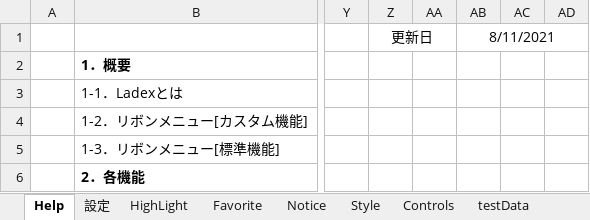
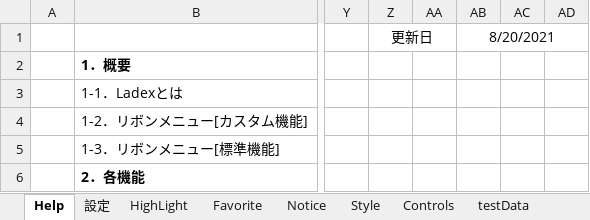
Before and after one commit to bkoizumi/Ladex, an Excel workbook: メンテナンス用.xlsm, sheet Help, drawn as a sheet; only a part is shown, gaps mark what is left out; values as stored, in another font and other column widths than the file's, no borders; charts and pictures not drawn; the diff names each change by its address in the sheet, - before the commit and + after, or states it on an @@ line.

```diff
--- a/メンテナンス用.xlsm (sheet Help)
+++ b/メンテナンス用.xlsm (sheet Help)
-AB1: 8/11/2021
+AB1: 8/20/2021
```
Also changed, not shown: charts or pictures, 2 other files.
